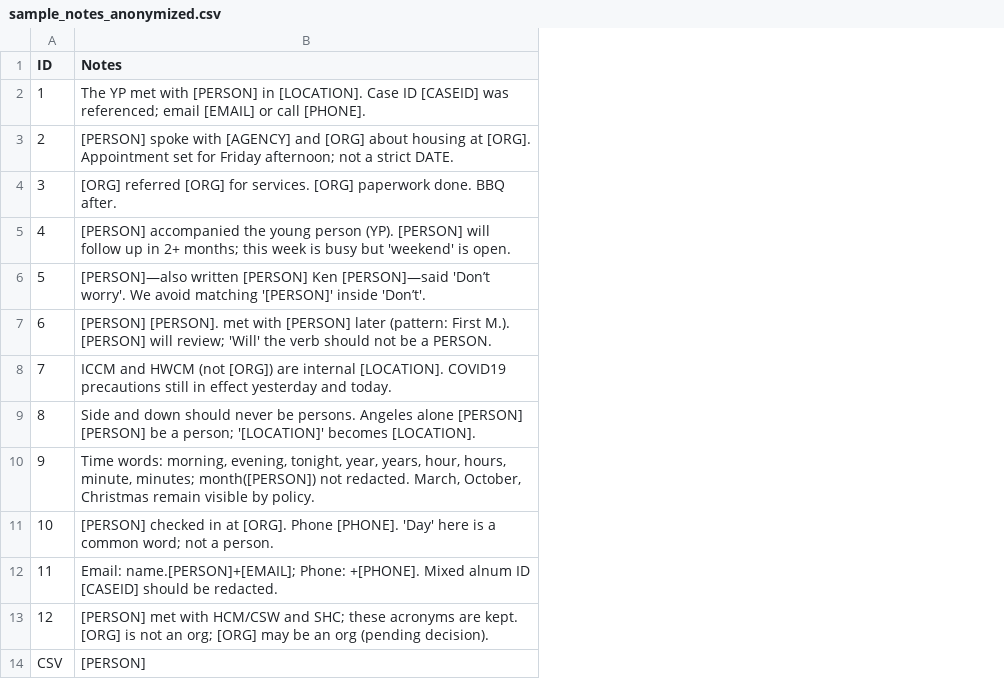
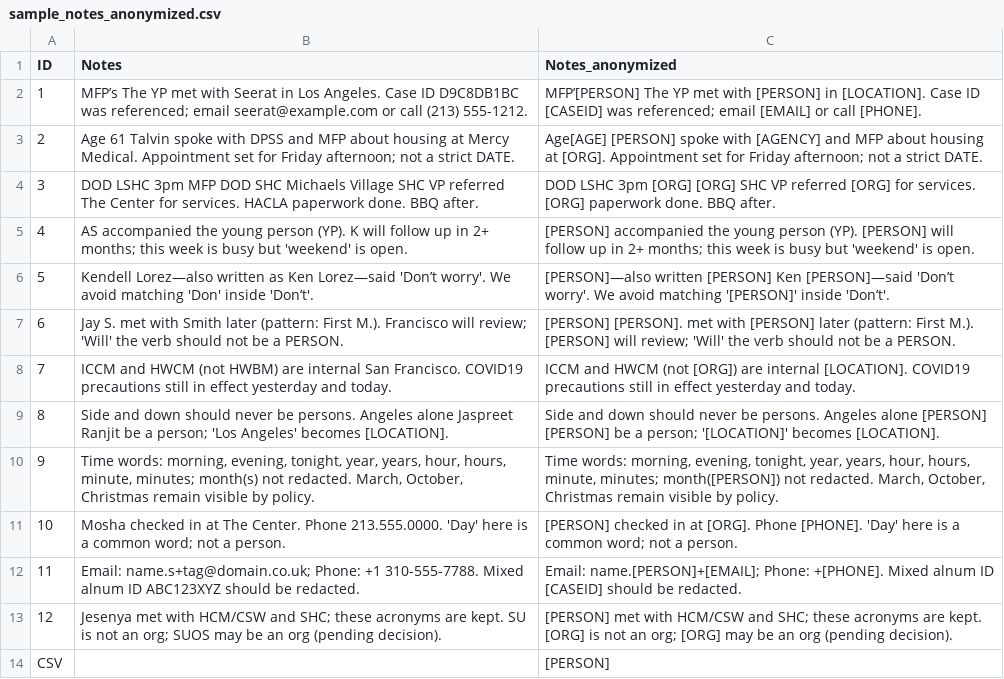
Before and after one commit to jr4fs/anonymizer, a CSV file: examples/sample_notes_anonymized.csv, drawn as a sheet; the diff names each change by its address in the sheet, - before the commit and + after, or states it on an @@ line.

```diff
--- a/examples/sample_notes_anonymized.csv
+++ b/examples/sample_notes_anonymized.csv
+column C (Notes_anonymized), rows 2-14: MFP’[PERSON] The YP met with [PERSON] in [LOCATION]. Case ID [CASEID] was referenced; email [EMAIL] or call [PHONE]. | Age[AGE] [PERSON] spoke with [AGENCY] and MFP about housing at [ORG]. Appointment set for Friday afternoon; not a strict DATE. | DOD LSHC 3pm [ORG] [ORG] SHC VP referred [ORG] for services. [ORG] paperwork done. BBQ after. | [PERSON] accompanied the young person (YP). [PERSON] will follow up in 2+ months; this week is busy but 'weekend' is open. | [PERSON]—also written [PERSON] Ken [PERSON]—said 'Don’t worry'. We avoid matching '[PERSON]' inside 'Don’t'. | [PERSON] [PERSON]. met with [PERSON] later (pattern: First M.). [PERSON] will review; 'Will' the verb should not be a PERSON. | ICCM and HWCM (not [ORG]) are internal [LOCATION]. COVID19 precautions still in effect yesterday and today. | Side and down should never be persons. Angeles alone [PERSON] [PERSON] be a person; '[LOCATION]' becomes [LOCATION]. | Time words: morning, evening, tonight, year, years, hour, hours, minute, minutes; month([PERSON]) not redacted. March, October, Christmas remain visible by policy. | [PERSON] checked in at [ORG]. Phone [PHONE]. 'Day' here is a common word; not a person. | Email: name.[PERSON]+[EMAIL]; Phone: +[PHONE]. Mixed alnum ID [CASEID] should be redacted. | [PERSON] met with HCM/CSW and SHC; these acronyms are kept. [ORG] is not an org; [ORG] may be an org (pending decision). | [PERSON]
-B2 (Notes): The YP met with [PERSON] in [LOCATION]. Case ID [CASEID] was referenced; email [EMAIL] or call [PHONE].
+B2 (Notes): MFP’s The YP met with Seerat in Los Angeles. Case ID D9C8DB1BC was referenced; email seerat@example.com or call (213) 555-1212.
-B3 (Notes): [PERSON] spoke with [AGENCY] and [ORG] about housing at [ORG]. Appointment set…
+B3 (Notes): Age 61 Talvin spoke with DPSS and MFP about housing at Mercy Medical. Appointment set…
-B4 (Notes): [ORG] referred [ORG] for services. [ORG] paperwork done.…
+B4 (Notes): DOD LSHC 3pm MFP DOD SHC Michaels Village SHC VP referred The Center for services. HACLA paperwork done.…
-B5 (Notes): [PERSON] accompanied the young person (YP). [PERSON] will follow…
+B5 (Notes): AS accompanied the young person (YP). K will follow…
-B6 (Notes): [PERSON]—also written [PERSON] Ken [PERSON]—said 'Don’t worry'. We avoid matching '[PERSON]' inside 'Don’t'.
+B6 (Notes): Kendell Lorez—also written as Ken Lorez—said 'Don’t worry'. We avoid matching 'Don' inside 'Don’t'.
-B7 (Notes): [PERSON] [PERSON]. met with [PERSON] later (pattern: First M.). [PERSON] will review;…
+B7 (Notes): Jay S. met with Smith later (pattern: First M.). Francisco will review;…
-B8 (Notes): …HWCM (not [ORG]) are internal [LOCATION]. COVID19 precautions…
+B8 (Notes): …HWCM (not HWBM) are internal San Francisco. COVID19 precautions…
-B9 (Notes): …Angeles alone [PERSON] [PERSON] be a person; '[LOCATION]' becomes [LOCATION].
+B9 (Notes): …Angeles alone Jaspreet Ranjit be a person; 'Los Angeles' becomes [LOCATION].
-B10 (Notes): …minute, minutes; month([PERSON]) not redacted.…
+B10 (Notes): …minute, minutes; month(s) not redacted.…
-B11 (Notes): [PERSON] checked in at [ORG]. Phone [PHONE]. 'Day' here…
+B11 (Notes): Mosha checked in at The Center. Phone 213.555.0000. 'Day' here…
-B12 (Notes): Email: name.[PERSON]+[EMAIL]; Phone: +[PHONE]. Mixed alnum ID [CASEID] should be…
+B12 (Notes): Email: name.s+tag@domain.co.uk; Phone: +1 310-555-7788. Mixed alnum ID ABC123XYZ should be…
-B13 (Notes): [PERSON] met with HCM/CSW and SHC; these acronyms are kept. [ORG] is not an org; [ORG] may be…
+B13 (Notes): Jesenya met with HCM/CSW and SHC; these acronyms are kept. SU is not an org; SUOS may be…
-B14 (Notes): [PERSON]
+B14 (Notes): (empty)
```
Also changed, not shown: examples/sample_notes.csv, 5 other files.
